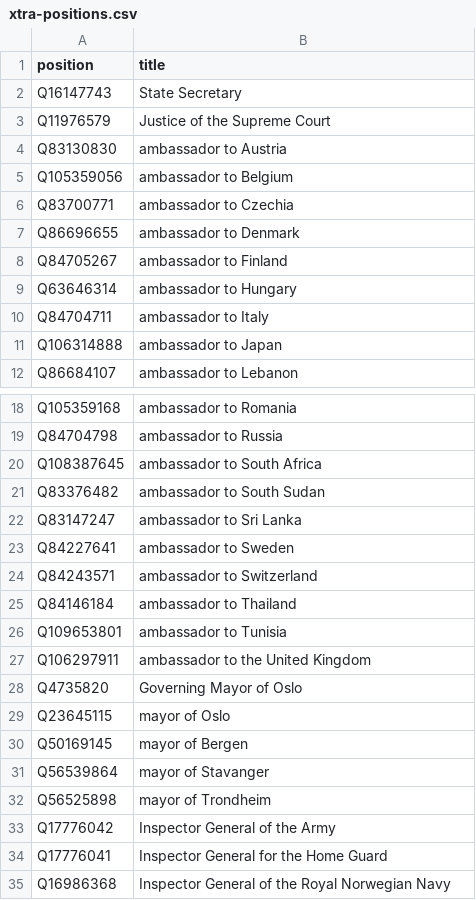
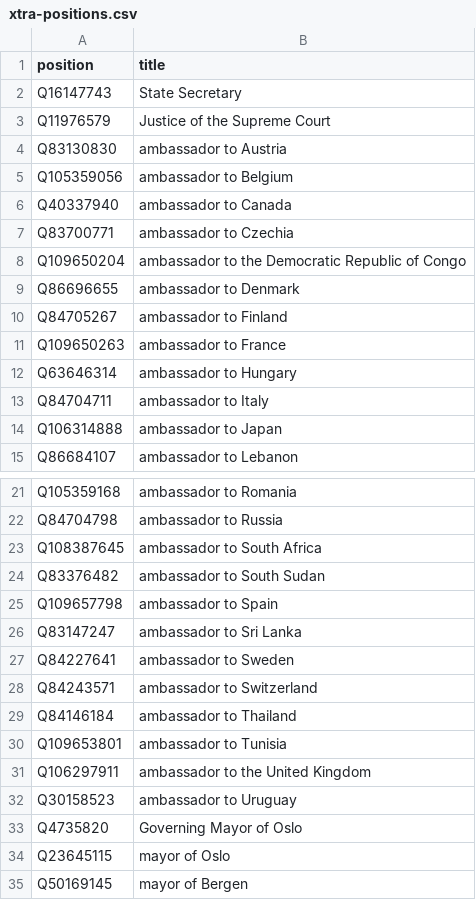
Before and after one commit to every-politician-scrapers/norway-cabinet, a CSV file: wikidata/xtra-positions.csv, drawn as a sheet; only a part is shown, gaps mark what is left out; the shorter side is filled out with more unchanged rows; the diff names each change by its address in the sheet, - before the commit and + after, or states it on an @@ line.

Commit message:
add more Ambassadorial positions

```diff
--- a/wikidata/xtra-positions.csv
+++ b/wikidata/xtra-positions.csv
+row 6: Q40337940 | ambassador to Canada
+row 8: Q109650204 | ambassador to the Democratic Republic of Congo
+row 11: Q109650263 | ambassador to France
+row 25: Q109657798 | ambassador to Spain
+row 32: Q30158523 | ambassador to Uruguay
```
